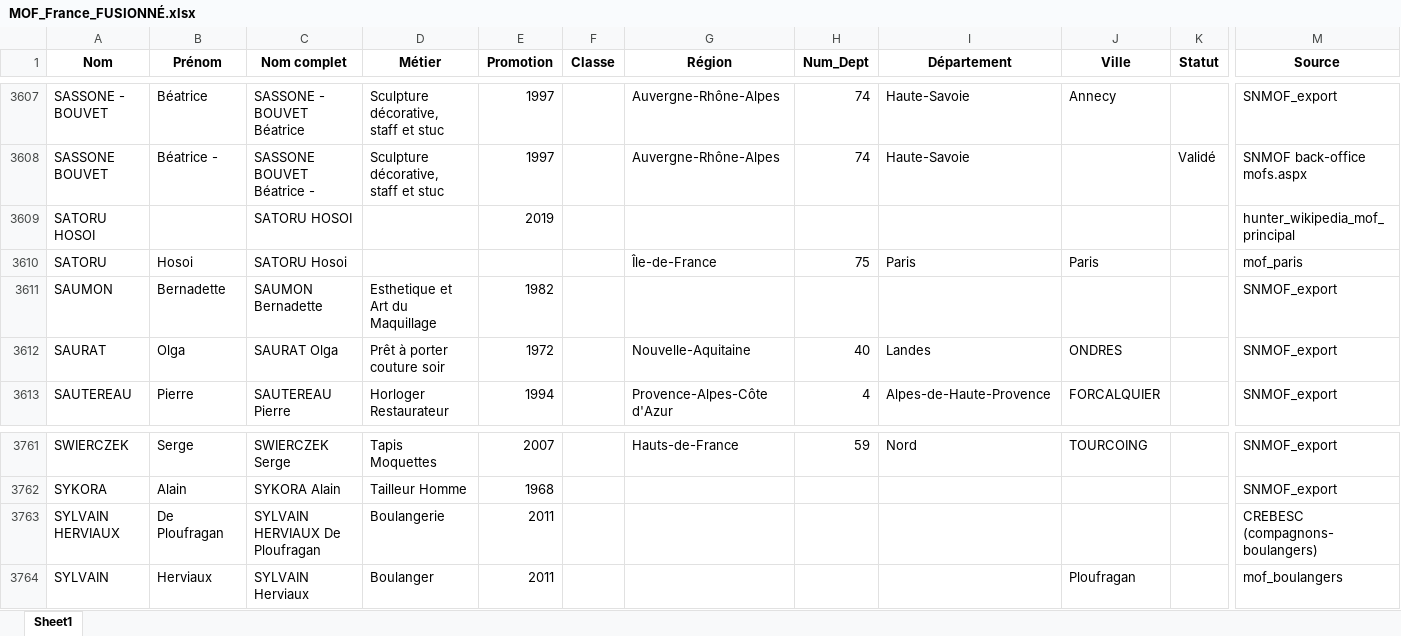
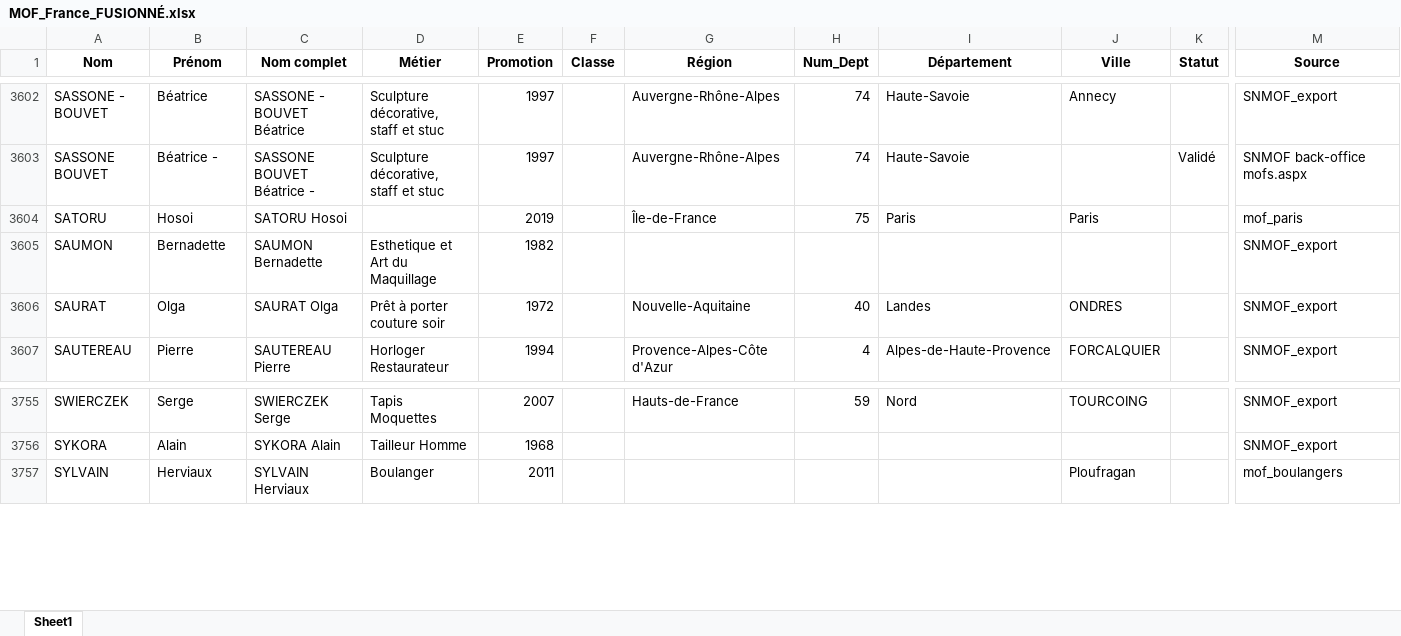
Before and after one commit to StudioEND12800/mof-dashboard, an Excel workbook: output/MOF_France_FUSIONNÉ.xlsx, sheet Sheet1, drawn as a sheet; only a part is shown, gaps mark what is left out; values as stored, in another font and other column widths than the file's, no borders; removed rows and columns are numbered as before the commit, all else as after; rows hold the shown columns only; the diff covers the shown part only; the diff names each change by its address in the sheet, - before the commit and + after, or states it on an @@ line.

```diff
--- a/output/MOF_France_FUSIONNÉ.xlsx (sheet Sheet1)
+++ b/output/MOF_France_FUSIONNÉ.xlsx (sheet Sheet1)
-row 3609: SATORU HOSOI |  | SATORU HOSOI |  | 2019 |  |  |  |  |  |  | hunter_wikipedia_mof_principal
-E3604 (Promotion): (empty)
+E3604 (Promotion): 2019
-row 3763: SYLVAIN HERVIAUX | De Ploufragan | SYLVAIN HERVIAUX De Ploufragan | Boulangerie | 2011 |  |  |  |  |  |  | CREBESC (compagnons-boulangers)
```
Also changed, not shown: 5 removed rows and 1 edited cell elsewhere in this sheet.
